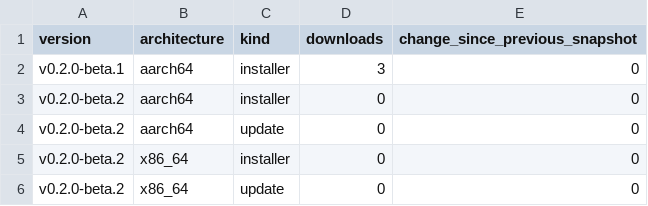
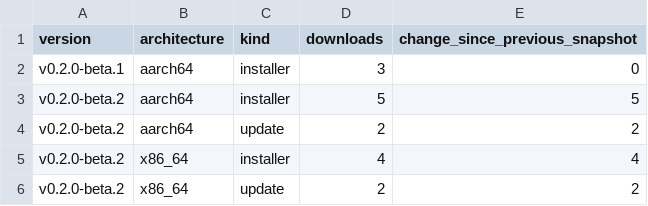
Before and after one commit to zachealy1/orchestrator, a CSV file: downloads.csv, drawn as a sheet.

Commit message:
chore(metrics): snapshot downloads and clone history

```diff
--- a/downloads.csv
+++ b/downloads.csv
@@ -2,5 +2,5 @@ version,architecture,kind,downloads,change_since_previous_snapshot
 v0.2.0-beta.1,aarch64,installer,3,0
-v0.2.0-beta.2,aarch64,installer,0,0
-v0.2.0-beta.2,aarch64,update,0,0
-v0.2.0-beta.2,x86_64,installer,0,0
-v0.2.0-beta.2,x86_64,update,0,0
+v0.2.0-beta.2,aarch64,installer,5,5
+v0.2.0-beta.2,aarch64,update,2,2
+v0.2.0-beta.2,x86_64,installer,4,4
+v0.2.0-beta.2,x86_64,update,2,2
```
Also changed, not shown: clones/daily.csv, daily.csv, 6 other files.
